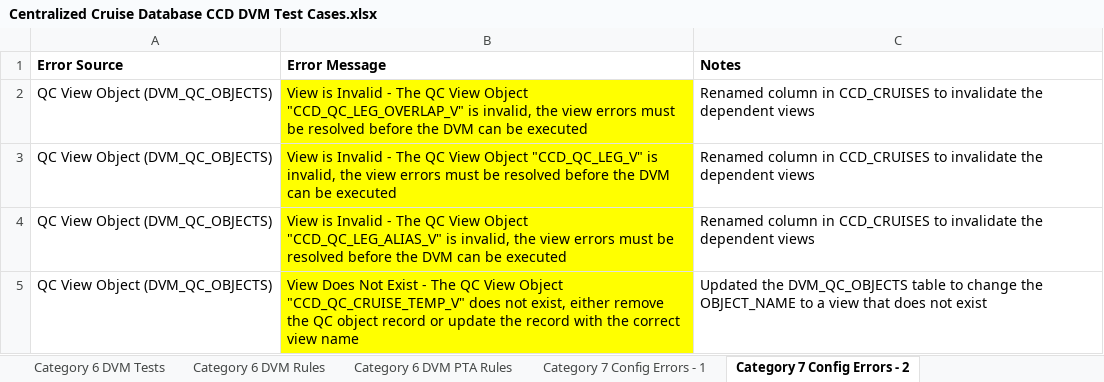
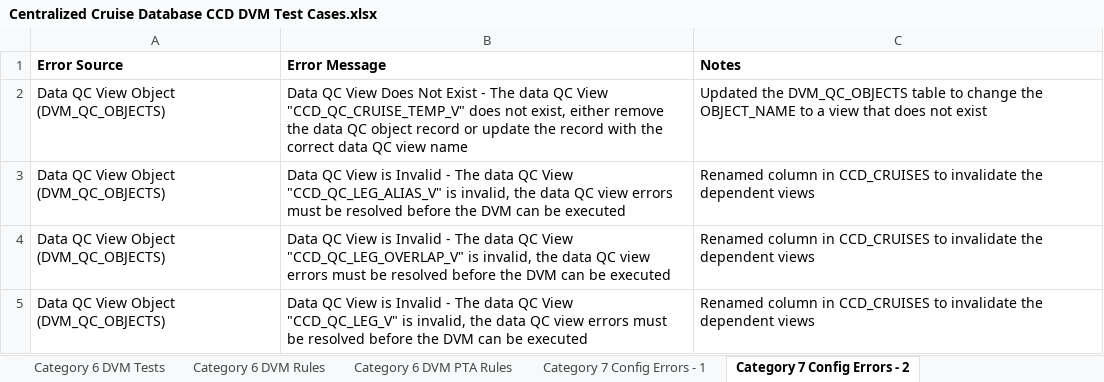
Before and after one commit to noaa-pifsc/Centralized-Cruise-Database, an Excel workbook: docs/test cases/DVM_PKG/Centralized Cruise Database CCD DVM Test Cases.xlsx, sheet Category 7 Config Errors - 2, drawn as a sheet; values as stored, in another font and other column widths than the file's, no borders; removed rows and columns are numbered as before the commit, all else as after; the diff names each change by its address in the sheet, - before the commit and + after, or states it on an @@ line.

Commit message:
--Centralized Cruise Database - Database Updates--
Database Updates: Installed Version 1.0 (Git tag: DVM_db_v1.0) of the Data Validation Module Database (Git URL: git@gitlab.pifsc.gov:centralized-data-tools/data-validation-module.git).  Recompiled views and the CCD_DVM_PKG package that were invalidated by the DVM DB upgrade

The cruise database upgrade code was exported in SQL\upgrades\centralized_cruise_DDL_DML_upgrade_v0.23.sql

The DVM upgrade file was included and referenced by the cruise database upgrade file:
SQL\upgrades\external_modules\DVM_DDL_DML_upgrade_v1.0.sql

cruise combined DB upgrade file (SQL\centralized_cruise_combined_DDL_DML.sql) was updated to add the version 0.23 upgrade file

The technical documentation (docs\Centralized Cruise Database - Technical Documentation.docx) was updated to increment the cruise DB version and update the DVM version.  The documentation was also updated to reference the new DVM business rule list.

The testing documentation (docs\test cases\DVM_PKG\Centralized Cruise Database DVM Testing Documentation.docx) was updated with

The test case spreadsheet (docs\test cases\DVM_PKG\Centralized Cruise Database CCD DVM Test Cases.xlsx) was updated to use the updated DVM user defined exceptions and configuration QC queries from version 1.0 of the DVM

The following test case verification templates were modified based on the updated DVM user defined exceptions and configuration QC queries from version 1.0 of the DVM:
docs\test cases\DVM_PKG\verification_templates\category_7_DVM_config_error_verification_1.xlsx
docs\test cases\DVM_PKG\verification_templates\category_7_DVM_config_error_verification_2.xlsx
docs\test cases\DVM_PKG\verification_templates\category_7_DVM_config_error_verification_3.xlsx

The following verification exports were modified based on the updated DVM user defined exceptions and configuration QC queries from version 1.0 of the DVM:
docs\test cases\DVM_PKG\verification_templates\automated\category_4_script_output_verification.txt
docs\test cases\DVM_PKG\verification_templates\automated\category_7_DVM_config_error_verification_1.csv
docs\test cases\DVM_PKG\verification_templates\automated\category_7_DVM_config_error_verification_2.csv
docs\test cases\DVM_PKG\verification_templates\automated\category_7_DVM_config_error_verification_3.csv

```diff
--- a/docs/test cases/DVM_PKG/Centralized Cruise Database CCD DVM Test Cases.xlsx (sheet Category 7 Config Errors - 2)
+++ b/docs/test cases/DVM_PKG/Centralized Cruise Database CCD DVM Test Cases.xlsx (sheet Category 7 Config Errors - 2)
+row 2: Data QC View Object (DVM_QC_OBJECTS) | Data QC View Does Not Exist - The data QC View "CCD_QC_CRUISE_TEMP_V" does not exist, either remove the data QC object record or update the record with the correct data QC view name | Updated the DVM_QC_OBJECTS table to change the OBJECT_NAME to a view that does not exist
-A3:A5 (Error Source): QC View Object (DVM_QC_OBJECTS)
+A3:A5 (Error Source): Data QC View Object (DVM_QC_OBJECTS)
-B3 (Error Message): View is Invalid - The QC View Object "CCD_QC_LEG_OVERLAP_V" is invalid, the view errors…
+B3 (Error Message): Data QC View is Invalid - The data QC View "CCD_QC_LEG_ALIAS_V" is invalid, the data QC view errors…
-B3:B5 fill: #FFFF00
+B3:B5 fill: none
-B4 (Error Message): View is Invalid - The QC View Object "CCD_QC_LEG_V" is invalid, the view errors…
+B4 (Error Message): Data QC View is Invalid - The data QC View "CCD_QC_LEG_OVERLAP_V" is invalid, the data QC view errors…
-B5 (Error Message): View is Invalid - The QC View Object "CCD_QC_LEG_ALIAS_V" is invalid, the view errors…
+B5 (Error Message): Data QC View is Invalid - The data QC View "CCD_QC_LEG_V" is invalid, the data QC view errors…
-row 5: QC View Object (DVM_QC_OBJECTS) | View Does Not Exist - The QC View Object "CCD_QC_CRUISE_TEMP_V" does not exist, either remove the QC object record or update the record with the correct view name | Updated the DVM_QC_OBJECTS table to change the OBJECT_NAME to a view that does not exist
```
Also changed, not shown: sheet Category 7 Config Errors - 1, sheet Category 7 Config Errors - 3, docs/test cases/DVM_PKG/verification_templates/category_7_DVM_config_error_verification_1.xlsx, docs/test cases/DVM_PKG/verification_templates/category_7_DVM_config_error_verification_2.xlsx, 10 other files.
